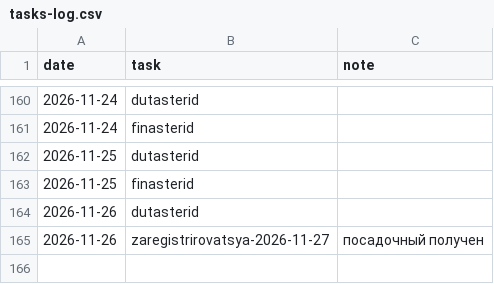
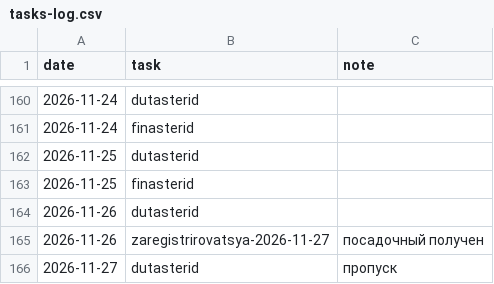
Before and after one commit to recr0ns/sphere-data, a CSV file: csv/tasks-log.csv, drawn as a sheet; only a part is shown, gaps mark what is left out; the diff names each change by its address in the sheet, - before the commit and + after, or states it on an @@ line.

```diff
--- a/csv/tasks-log.csv
+++ b/csv/tasks-log.csv
+row 166: 2026-11-27 | dutasterid | пропуск
```
Also changed, not shown: csv/activity.csv, csv/tasks.csv, 2 other files.
